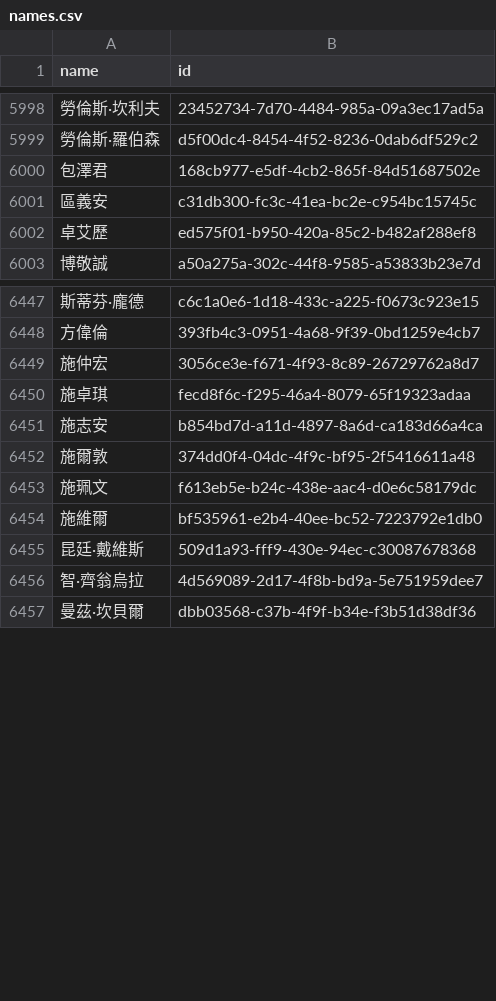
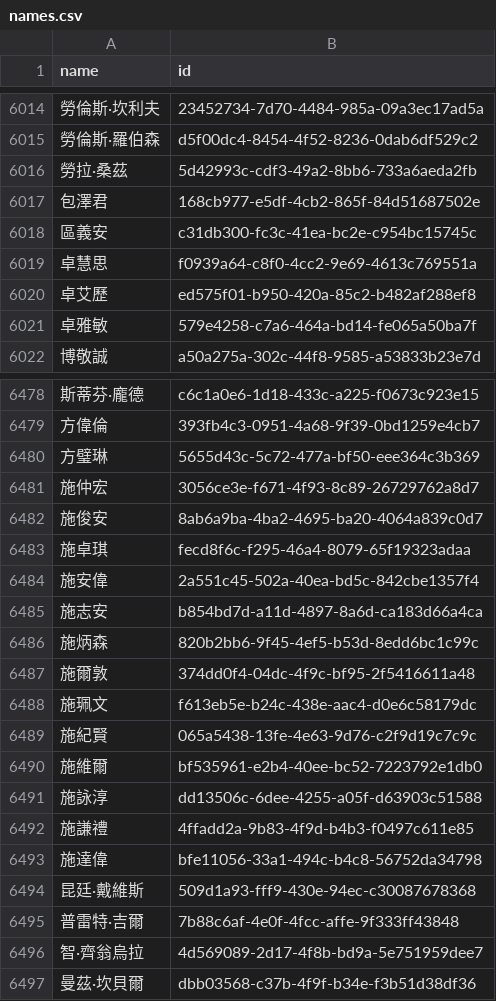
Before and after one commit to loudspeek/representa, a CSV file: data/UK/Commons/names.csv, drawn as a sheet; only a part is shown, gaps mark what is left out; the diff covers the shown part only; the diff names each change by its address in the sheet, - before the commit and + after, or states it on an @@ line.

```diff
--- a/data/UK/Commons/names.csv
+++ b/data/UK/Commons/names.csv
+row 6016: 勞拉·桑茲 | 5d42993c-cdf3-49a2-8bb6-733a6aeda2fb
+row 6019: 卓慧思 | f0939a64-c8f0-4cc2-9e69-4613c769551a
+row 6021: 卓雅敏 | 579e4258-c7a6-464a-bd14-fe065a50ba7f
+row 6480: 方璧琳 | 5655d43c-5c72-477a-bf50-eee364c3b369
+row 6482: 施俊安 | 8ab6a9ba-4ba2-4695-ba20-4064a839c0d7
+row 6484: 施安偉 | 2a551c45-502a-40ea-bd5c-842cbe1357f4
+row 6486: 施炳森 | 820b2bb6-9f45-4ef5-b53d-8edd6bc1c99c
+row 6489: 施紀賢 | 065a5438-13fe-4e63-9d76-c2f9d19c7c9c
+row 6491: 施詠淳 | dd13506c-6dee-4255-a05f-d63903c51588
+row 6492: 施謙禮 | 4ffadd2a-9b83-4f9d-b4b3-f0497c611e85
+row 6493: 施達偉 | bfe11056-33a1-494c-b4c8-56752da34798
+row 6495: 普雷特·吉爾 | 7b88c6af-4e0f-4fcc-affe-9f333ff43848
```
Also changed, not shown: 64 added rows, 3 removed rows and 2 edited cells elsewhere in this file, data/UK/Commons/sources/morph/areas.csv, data/UK/Commons/term-52.csv, 13 other files.
